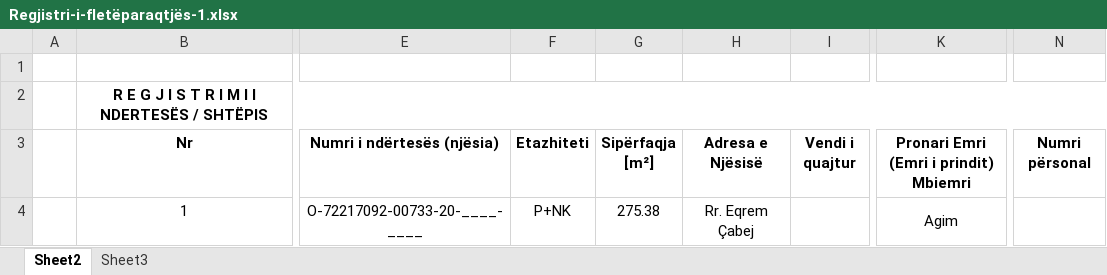
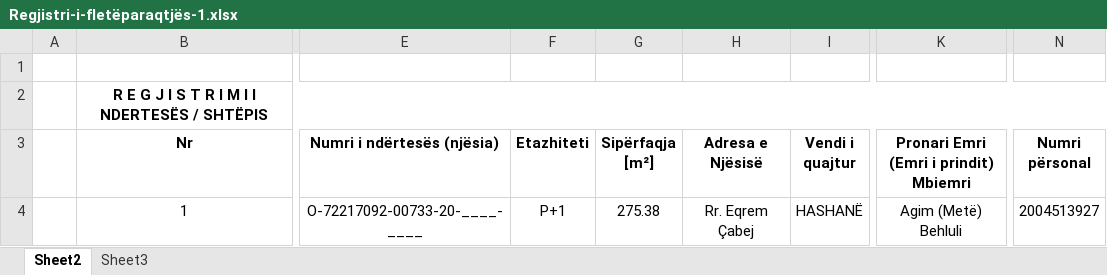
Before and after one commit to geo-coding/733-20-FER-AGIMI, an Excel workbook: 4-Te-dhenat-per-kataster/regjistri/Regjistri-i-fletëparaqtjës-1.xlsx, sheet Sheet2, drawn as a sheet; only a part is shown, gaps mark what is left out; values as stored, in another font and other column widths than the file's, no borders; the diff names each change by its address in the sheet, - before the commit and + after, or states it on an @@ line.

```diff
--- a/4-Te-dhenat-per-kataster/regjistri/Regjistri-i-fletëparaqtjës-1.xlsx (sheet Sheet2)
+++ b/4-Te-dhenat-per-kataster/regjistri/Regjistri-i-fletëparaqtjës-1.xlsx (sheet Sheet2)
-F4 (Etazhiteti): P+NK
+F4 (Etazhiteti): P+1
-I4 (Vendi i quajtur): (empty)
+I4 (Vendi i quajtur): HASHANË
-K4: Agim
+K4: Agim (Metë) Behluli
-N4 (Numri përsonal): (empty)
+N4 (Numri përsonal): 2004513927
```
Also changed, not shown: 3-Katet/regjistri/Katet.xlsx, 3-Katet/regjistri/Siperfaqet.xlsx, 21 other files.
